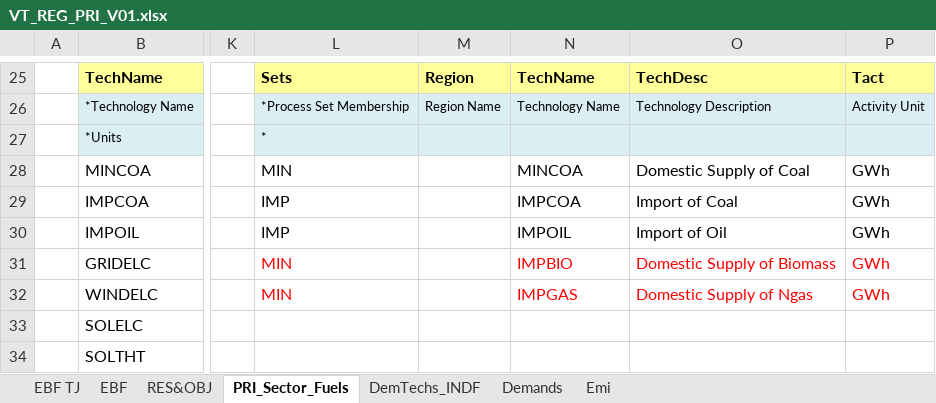
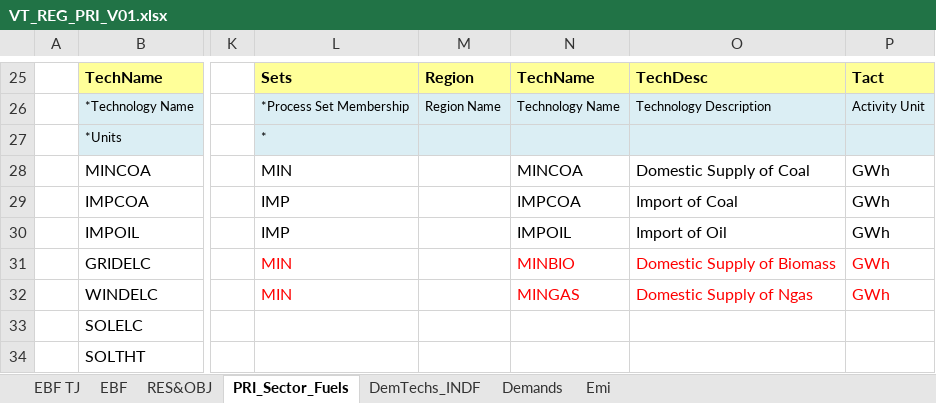
Before and after one commit to Tamenew/INDIND, an Excel workbook: VT_REG_PRI_V01.xlsx, sheet PRI_Sector_Fuels, drawn as a sheet; only a part is shown, gaps mark what is left out; values as stored, in another font and other column widths than the file's, no borders; charts and pictures not drawn; the diff names each change by its address in the sheet, - before the commit and + after, or states it on an @@ line.

Commit message:
Update VT_REG_PRI_V01.xlsx
okay

```diff
--- a/VT_REG_PRI_V01.xlsx (sheet PRI_Sector_Fuels)
+++ b/VT_REG_PRI_V01.xlsx (sheet PRI_Sector_Fuels)
-N31: IMPBIO
+N31: MINBIO
-N32: IMPGAS
+N32: MINGAS
```
